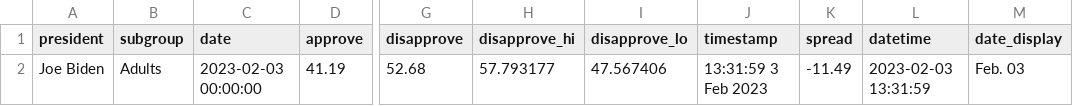
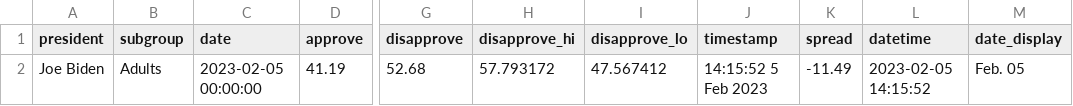
Before and after one commit to gridviz/biden-polls, a CSV file: data/processed/biden_approval_trend_538_latest_adults.csv, drawn as a sheet; only a part is shown, gaps mark what is left out; the diff names each change by its address in the sheet, - before the commit and + after, or states it on an @@ line.

```diff
--- a/data/processed/biden_approval_trend_538_latest_adults.csv
+++ b/data/processed/biden_approval_trend_538_latest_adults.csv
-C2 (date): 2023-02-03 00:00:00
+C2 (date): 2023-02-05 00:00:00
-H2 (disapprove_hi): 57.793177
+H2 (disapprove_hi): 57.793172
-I2 (disapprove_lo): 47.567406
+I2 (disapprove_lo): 47.567412
-J2 (timestamp): 13:31:59 3 Feb 2023
+J2 (timestamp): 14:15:52 5 Feb 2023
-L2 (datetime): 2023-02-03 13:31:59
+L2 (datetime): 2023-02-05 14:15:52
-M2 (date_display): Feb. 03
+M2 (date_display): Feb. 05
```
Also changed, not shown: data/processed/biden_approval_trend_538_adults.csv, data/processed/biden_approval_trend_538_all_polls.csv, 3 other files.
